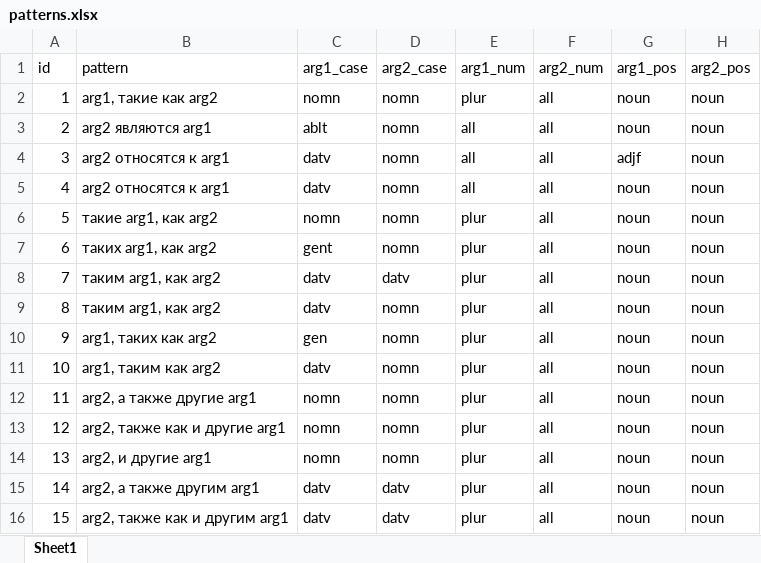
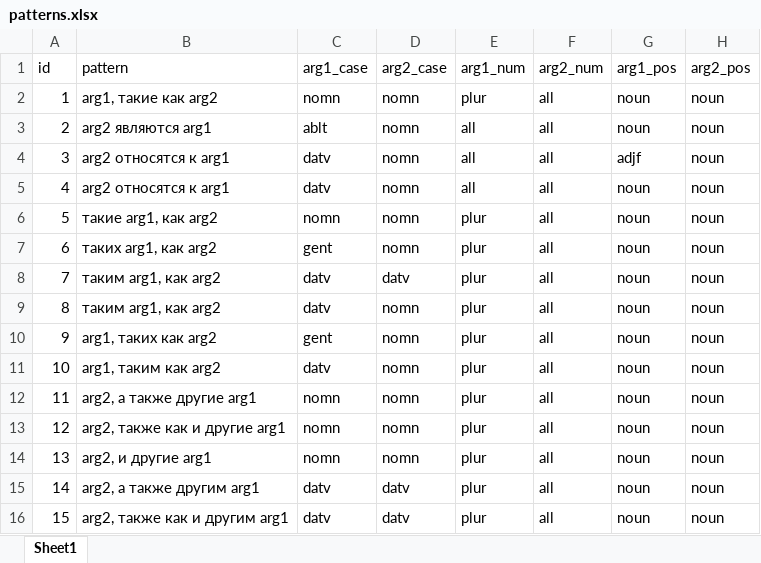
Before and after one commit to sergeybp/nell, an Excel workbook: resources/xlsx/patterns.xlsx, sheet Sheet1, drawn as a sheet; only a part is shown; values as stored, in another font and other column widths than the file's, no borders; the diff names each change by its address in the sheet, - before the commit and + after, or states it on an @@ line.

Commit message:
new ontology+patterns, new ParallelRun, stupid bug fix

```diff
--- a/resources/xlsx/patterns.xlsx (sheet Sheet1)
+++ b/resources/xlsx/patterns.xlsx (sheet Sheet1)
-C10 (arg1_case): gen
+C10 (arg1_case): gent
```
Also changed, not shown: resources/xlsx/ontology.xlsx, 9 other files.
